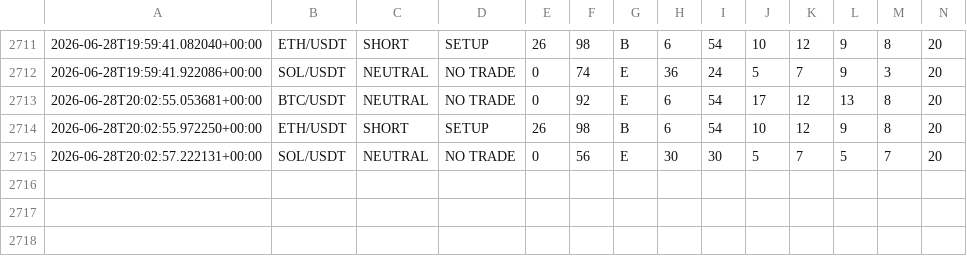
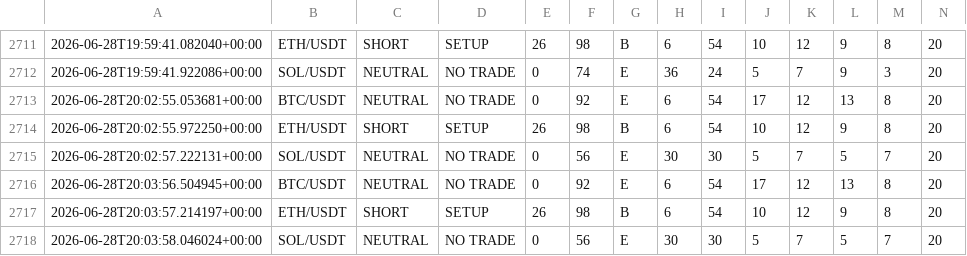
Before and after one commit to jenyademchenko35-web/AITradingAgent, a CSV file: signals_v3.csv, drawn as a sheet; only a part is shown, gaps mark what is left out; rows hold the shown columns only; the diff names each change by its address in the sheet, - before the commit and + after, or states it on an @@ line.

```diff
--- a/signals_v3.csv
+++ b/signals_v3.csv
+row 2716: 2026-06-28T20:03:56.504945+00:00 | BTC/USDT | NEUTRAL | NO TRADE | 0 | 92 | E | 6 | 54 | 17 | 12 | 13 | 8 | 20
+row 2717: 2026-06-28T20:03:57.214197+00:00 | ETH/USDT | SHORT | SETUP | 26 | 98 | B | 6 | 54 | 10 | 12 | 9 | 8 | 20
+row 2718: 2026-06-28T20:03:58.046024+00:00 | SOL/USDT | NEUTRAL | NO TRADE | 0 | 56 | E | 30 | 30 | 5 | 7 | 5 | 7 | 20
```
Also changed, not shown: 2 other files.
